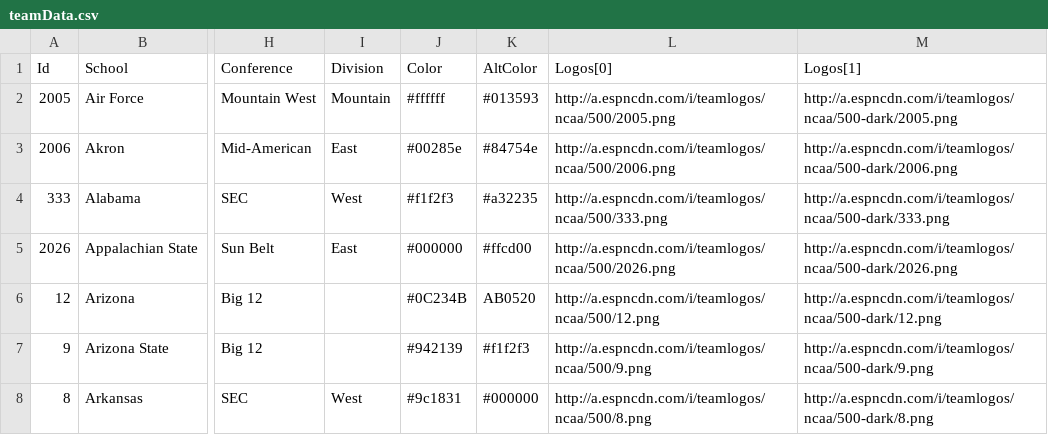
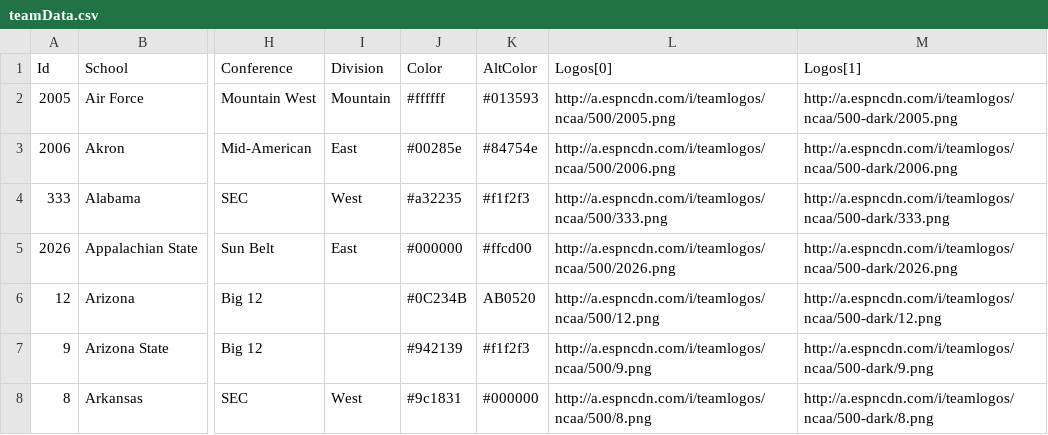
Before and after one commit to keenemeck/CFB, a CSV file: app/src/teamData.csv, drawn as a sheet; only a part is shown, gaps mark what is left out; the diff names each change by its address in the sheet, - before the commit and + after, or states it on an @@ line.

Commit message:
Update teamData.csv

```diff
--- a/app/src/teamData.csv
+++ b/app/src/teamData.csv
-J4 (Color): #f1f2f3
+J4 (Color): #a32235
-K4 (AltColor): #a32235
+K4 (AltColor): #f1f2f3
```
